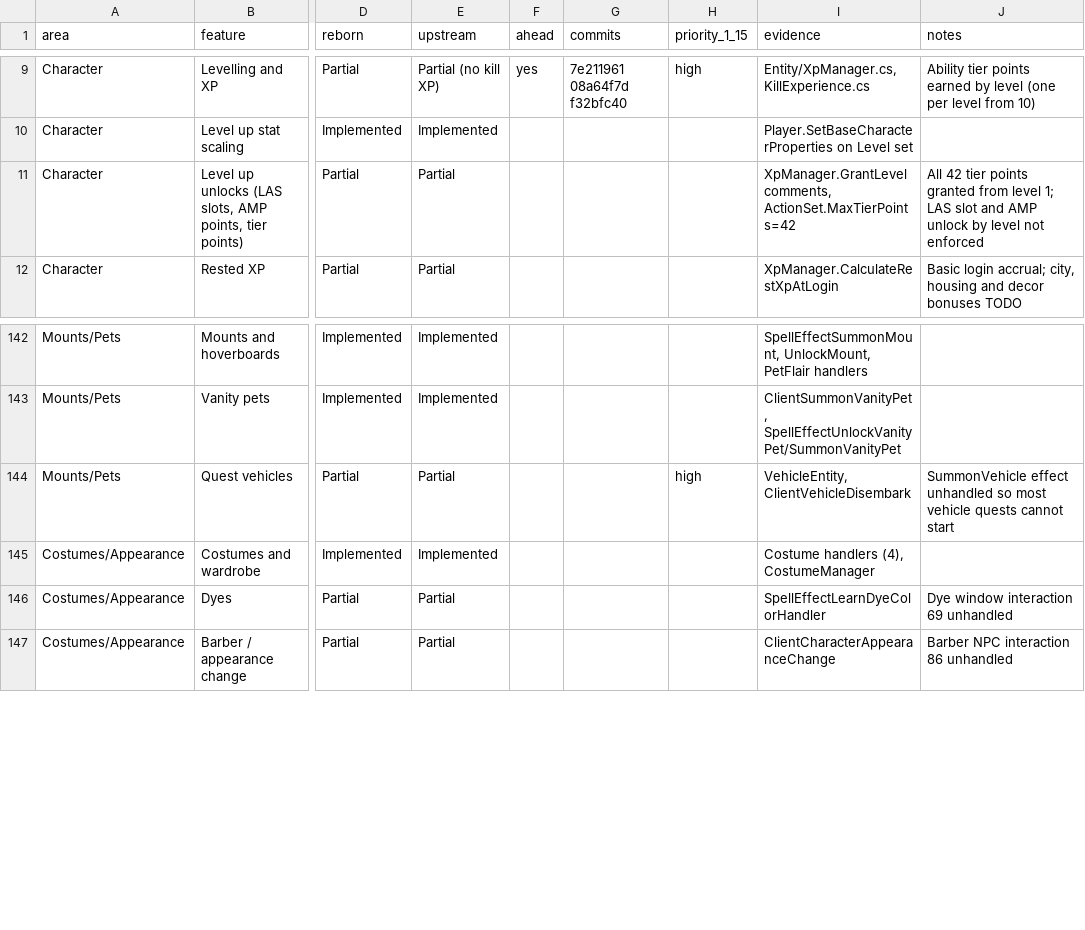
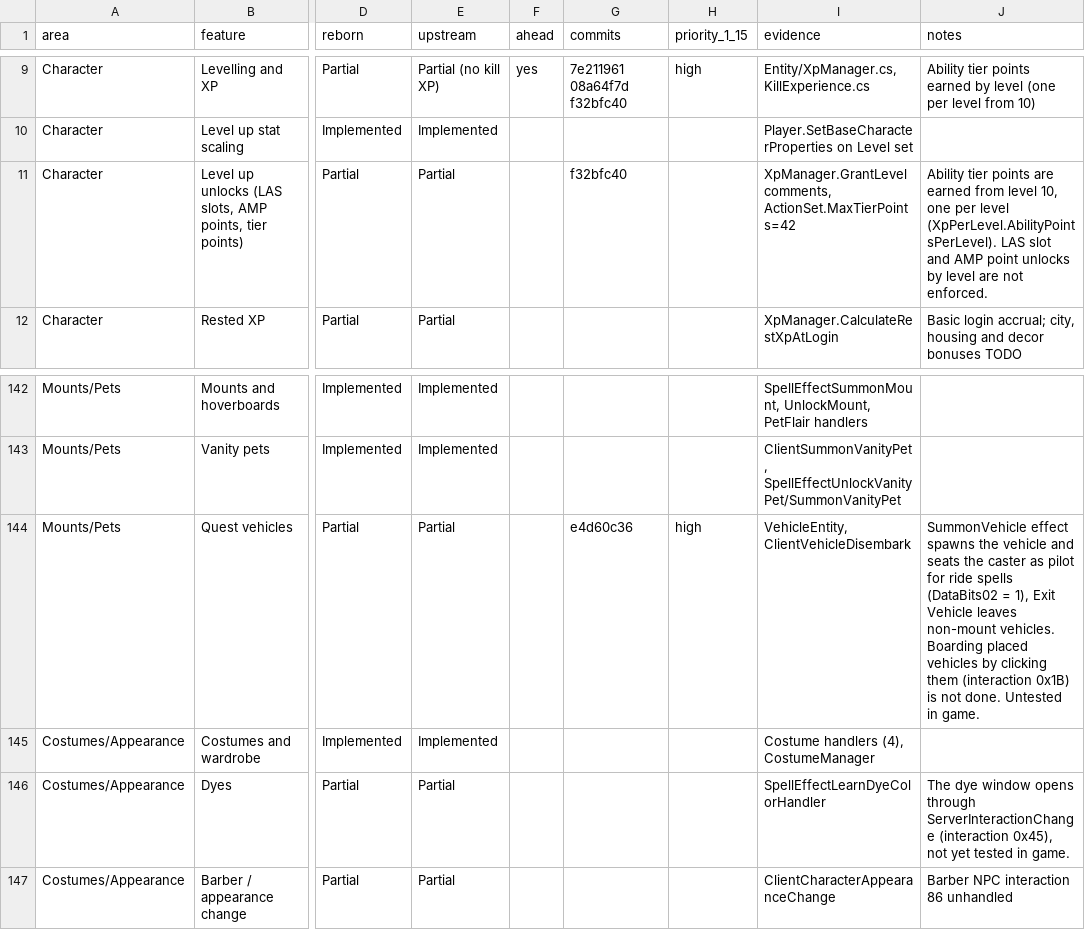
Before and after one commit to th3bluecarp/nexus-reborn, a CSV file: docs/reborn/parity.csv, drawn as a sheet; only a part is shown, gaps mark what is left out; the diff covers the shown part only; the diff names each change by its address in the sheet, - before the commit and + after, or states it on an @@ line.

```diff
--- a/docs/reborn/parity.csv
+++ b/docs/reborn/parity.csv
-G11 (commits): (empty)
+G11 (commits): f32bfc40
-J11 (notes): All 42 tier points granted from level 1; LAS slot and AMP unlock by level not enforced
+J11 (notes): Ability tier points are earned from level 10, one per level (XpPerLevel.AbilityPointsPerLevel). LAS slot and AMP point unlocks by level are not enforced.
-G144 (commits): (empty)
+G144 (commits): e4d60c36
-J144 (notes): SummonVehicle effect unhandled so most vehicle quests cannot start
+J144 (notes): SummonVehicle effect spawns the vehicle and seats the caster as pilot for ride spells (DataBits02 = 1), Exit Vehicle leaves non-mount vehicles. Boarding placed vehicles by clicking them (interaction 0x1B) is not done. Untested in game.
-J146 (notes): Dye window interaction 69 unhandled
+J146 (notes): The dye window opens through ServerInteractionChange (interaction 0x45), not yet tested in game.
```
Also changed, not shown: 33 edited cells elsewhere in this file, 3 other files.
